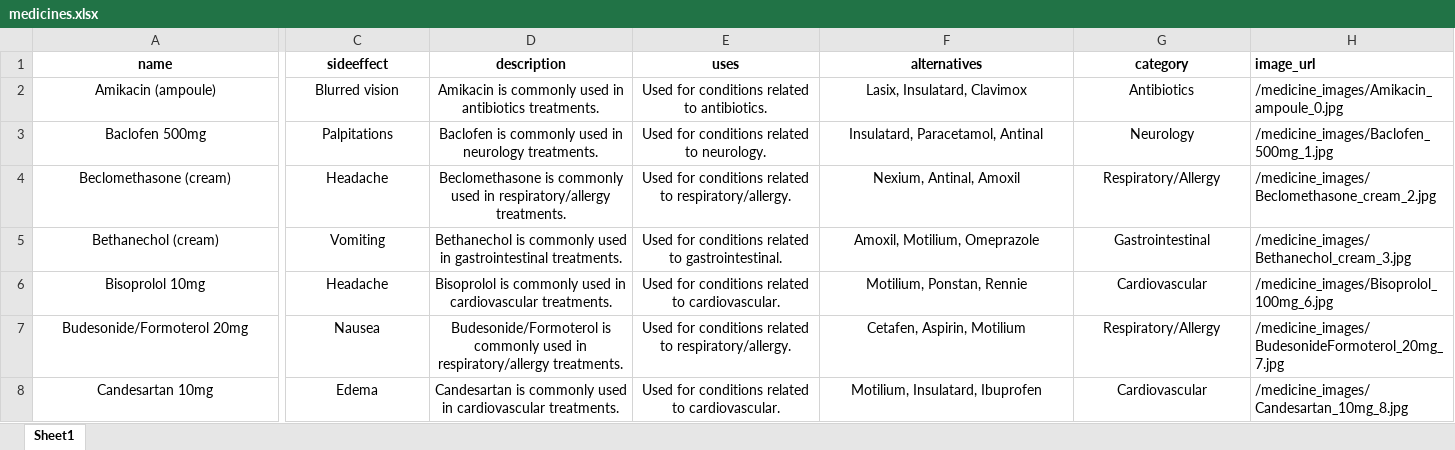
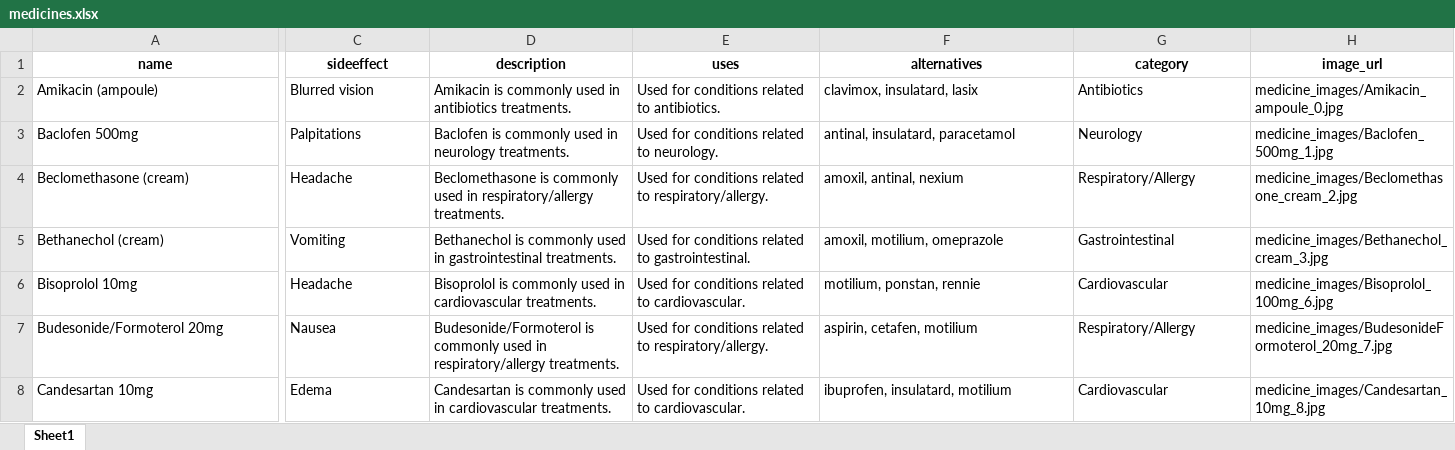
Before and after one commit to ns1839-netizen/SalamatyAPP_Project, an Excel workbook: Data/SeedData/medicines.xlsx, sheet Sheet1, drawn as a sheet; only a part is shown, gaps mark what is left out; values as stored, in another font and other column widths than the file's, no borders; the diff covers the shown part only; the diff names each change by its address in the sheet, - before the commit and + after, or states it on an @@ line.

```diff
--- a/Data/SeedData/medicines.xlsx (sheet Sheet1)
+++ b/Data/SeedData/medicines.xlsx (sheet Sheet1)
-H1 alignment: left
+H1 alignment: center
-A2:A8 alignment: center
+A2:A8 alignment: left
-C2:G8 alignment: center
+C2:G8 alignment: left
-F2 (alternatives): Lasix, Insulatard, Clavimox
+F2 (alternatives): clavimox, insulatard, lasix
-H2 (image_url): /medicine_images/Amikacin_ampoule_0.jpg
+H2 (image_url): medicine_images/Amikacin_ampoule_0.jpg
-F3 (alternatives): Insulatard, Paracetamol, Antinal
+F3 (alternatives): antinal, insulatard, paracetamol
-H3 (image_url): /medicine_images/Baclofen_500mg_1.jpg
+H3 (image_url): medicine_images/Baclofen_500mg_1.jpg
-F4 (alternatives): Nexium, Antinal, Amoxil
+F4 (alternatives): amoxil, antinal, nexium
-H4 (image_url): /medicine_images/Beclomethasone_cream_2.jpg
+H4 (image_url): medicine_images/Beclomethasone_cream_2.jpg
-F5 (alternatives): Amoxil, Motilium, Omeprazole
+F5 (alternatives): amoxil, motilium, omeprazole
-H5 (image_url): /medicine_images/Bethanechol_cream_3.jpg
+H5 (image_url): medicine_images/Bethanechol_cream_3.jpg
-F6 (alternatives): Motilium, Ponstan, Rennie
+F6 (alternatives): motilium, ponstan, rennie
-H6 (image_url): /medicine_images/Bisoprolol_100mg_6.jpg
+H6 (image_url): medicine_images/Bisoprolol_100mg_6.jpg
-F7 (alternatives): Cetafen, Aspirin, Motilium
+F7 (alternatives): aspirin, cetafen, motilium
-H7 (image_url): /medicine_images/BudesonideFormoterol_20mg_7.jpg
+H7 (image_url): medicine_images/BudesonideFormoterol_20mg_7.jpg
-F8 (alternatives): Motilium, Insulatard, Ibuprofen
+F8 (alternatives): ibuprofen, insulatard, motilium
-H8 (image_url): /medicine_images/Candesartan_10mg_8.jpg
+H8 (image_url): medicine_images/Candesartan_10mg_8.jpg
```
Also changed, not shown: 1 removed row, 352 edited cells and cell formats elsewhere in this sheet, Data/SeedData/insurance_network1.xlsx, 14 other files.
